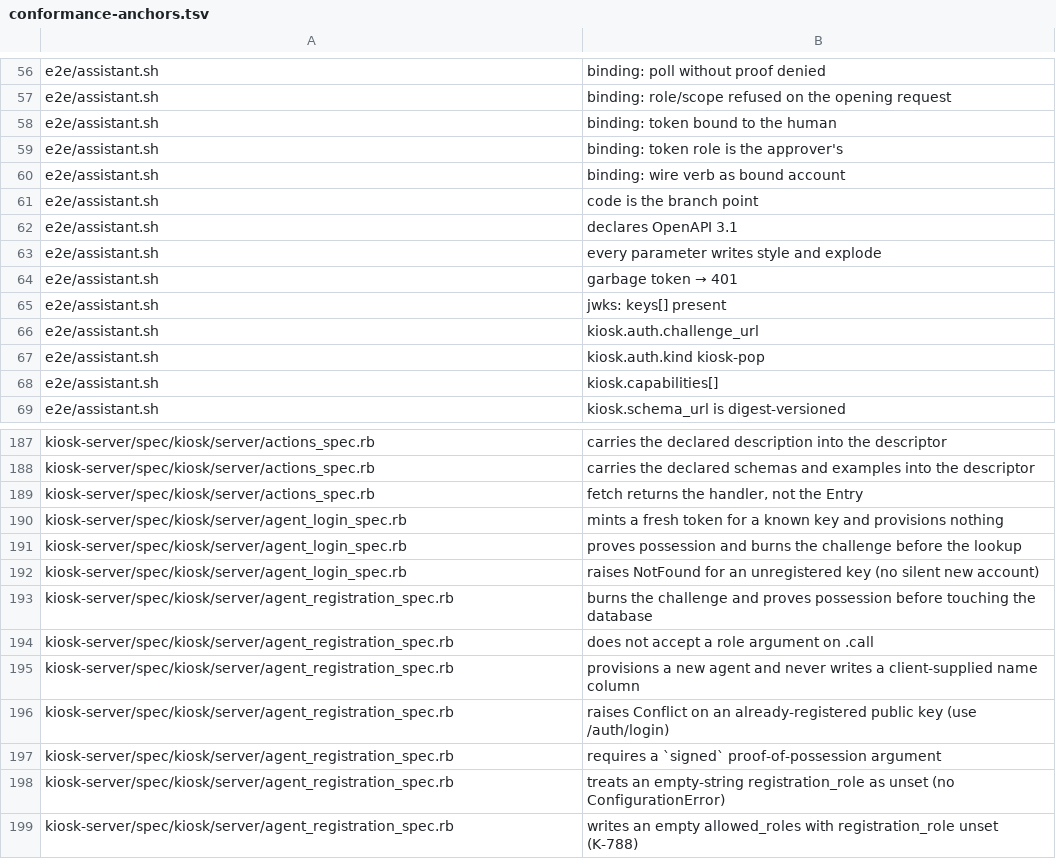
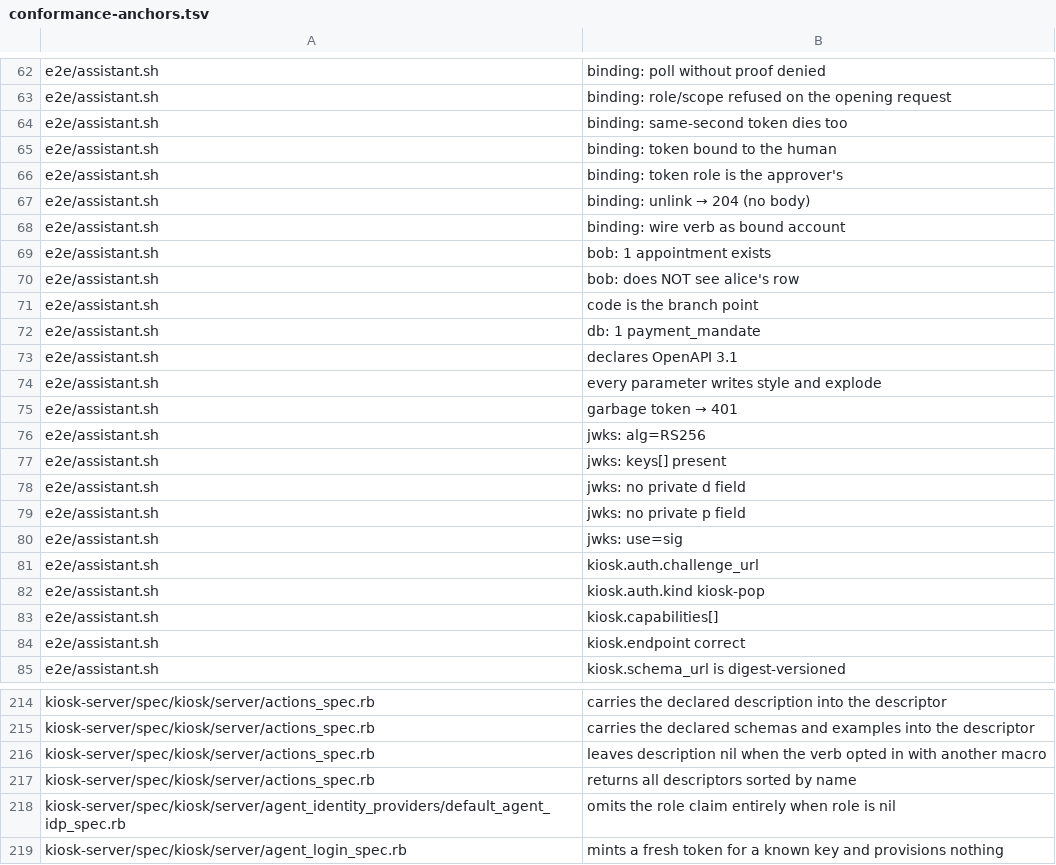
Before and after one commit to kiosk-hq/kiosk, a TSV file: spec/conformance-anchors.tsv, drawn as a sheet; only a part is shown, gaps mark what is left out; the shorter side is filled out with more unchanged rows; the diff covers the shown part only.

```diff
--- a/spec/conformance-anchors.tsv
+++ b/spec/conformance-anchors.tsv
@@ -57,6 +63,11 @@ e2e/assistant.sh	binding: poll without proof denied
 e2e/assistant.sh	binding: role/scope refused on the opening request
+e2e/assistant.sh	binding: same-second token dies too
 e2e/assistant.sh	binding: token bound to the human
 e2e/assistant.sh	binding: token role is the approver's
+e2e/assistant.sh	binding: unlink → 204 (no body)
 e2e/assistant.sh	binding: wire verb as bound account
+e2e/assistant.sh	bob: 1 appointment exists
+e2e/assistant.sh	bob: does NOT see alice's row
 e2e/assistant.sh	code is the branch point
+e2e/assistant.sh	db: 1 payment_mandate
 e2e/assistant.sh	declares OpenAPI 3.1
@@ -64,3 +75,7 @@ e2e/assistant.sh	every parameter writes style and explode
 e2e/assistant.sh	garbage token → 401
+e2e/assistant.sh	jwks: alg=RS256
 e2e/assistant.sh	jwks: keys[] present
+e2e/assistant.sh	jwks: no private d field
+e2e/assistant.sh	jwks: no private p field
+e2e/assistant.sh	jwks: use=sig
 e2e/assistant.sh	kiosk.auth.challenge_url
@@ -68,2 +83,3 @@ e2e/assistant.sh	kiosk.auth.kind kiosk-pop
 e2e/assistant.sh	kiosk.capabilities[]
+e2e/assistant.sh	kiosk.endpoint correct
 e2e/assistant.sh	kiosk.schema_url is digest-versioned
@@ -188,3 +215,5 @@ kiosk-server/spec/kiosk/server/actions_spec.rb	carries the declared description
 kiosk-server/spec/kiosk/server/actions_spec.rb	carries the declared schemas and examples into the descriptor
-kiosk-server/spec/kiosk/server/actions_spec.rb	fetch returns the handler, not the Entry
+kiosk-server/spec/kiosk/server/actions_spec.rb	leaves description nil when the verb opted in with another macro
+kiosk-server/spec/kiosk/server/actions_spec.rb	returns all descriptors sorted by name
+kiosk-server/spec/kiosk/server/agent_identity_providers/default_agent_idp_spec.rb	omits the role claim entirely when role is nil
 kiosk-server/spec/kiosk/server/agent_login_spec.rb	mints a fresh token for a known key and provisions nothing
```
Also changed, not shown: 32 added rows, 7 removed rows and 3 edited cells elsewhere in this file.
